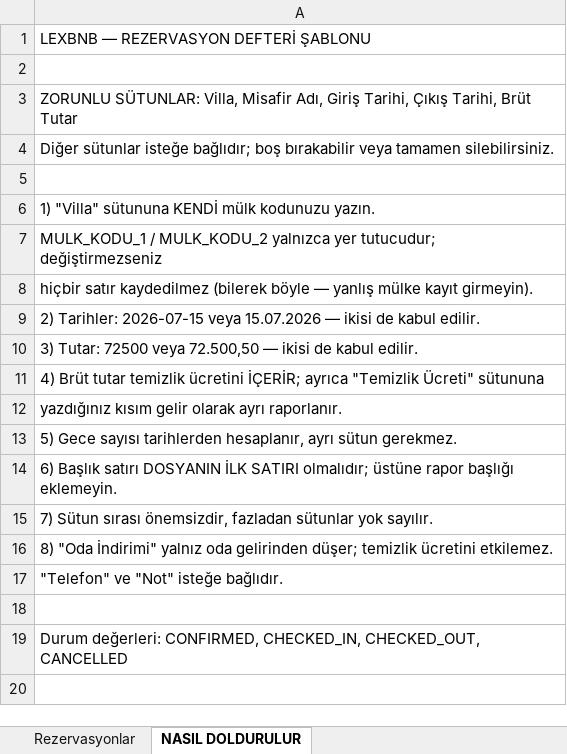
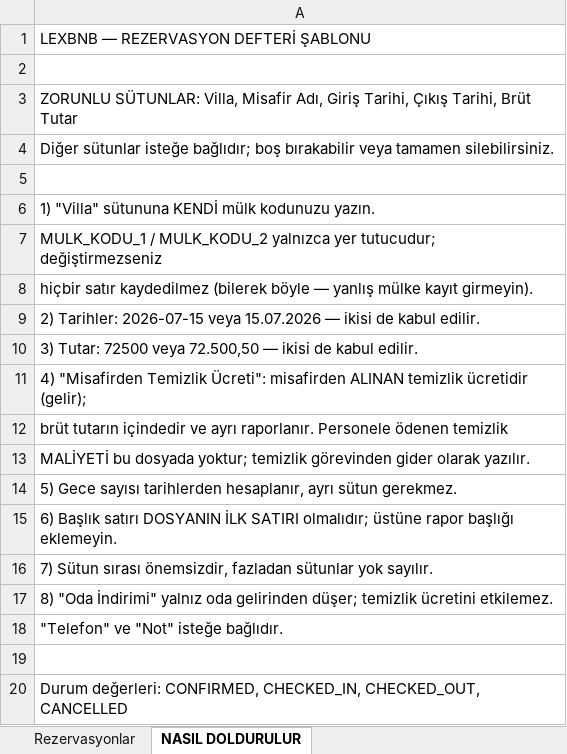
Before and after one commit to mhmtbztl/ute-kontrol, an Excel workbook: sablonlar/lexbnb-rezervasyon-sablonu.xlsx, sheet NASIL DOLDURULUR, drawn as a sheet; values as stored, in another font and other column widths than the file's, no borders; the diff names each change by its address in the sheet, - before the commit and + after, or states it on an @@ line.

```diff
--- a/sablonlar/lexbnb-rezervasyon-sablonu.xlsx (sheet NASIL DOLDURULUR)
+++ b/sablonlar/lexbnb-rezervasyon-sablonu.xlsx (sheet NASIL DOLDURULUR)
-A11: 4) Brüt tutar temizlik ücretini İÇERİR; ayrıca "Temizlik Ücreti" sütununa
+A11: 4) "Misafirden Temizlik Ücreti": misafirden ALINAN temizlik ücretidir (gelir);
-A12: yazdığınız kısım gelir olarak ayrı raporlanır.
+A12: brüt tutarın içindedir ve ayrı raporlanır. Personele ödenen temizlik
+row 13: MALİYETİ bu dosyada yoktur; temizlik görevinden gider olarak yazılır.
```
Also changed, not shown: sheet Rezervasyonlar, 6 other files.
